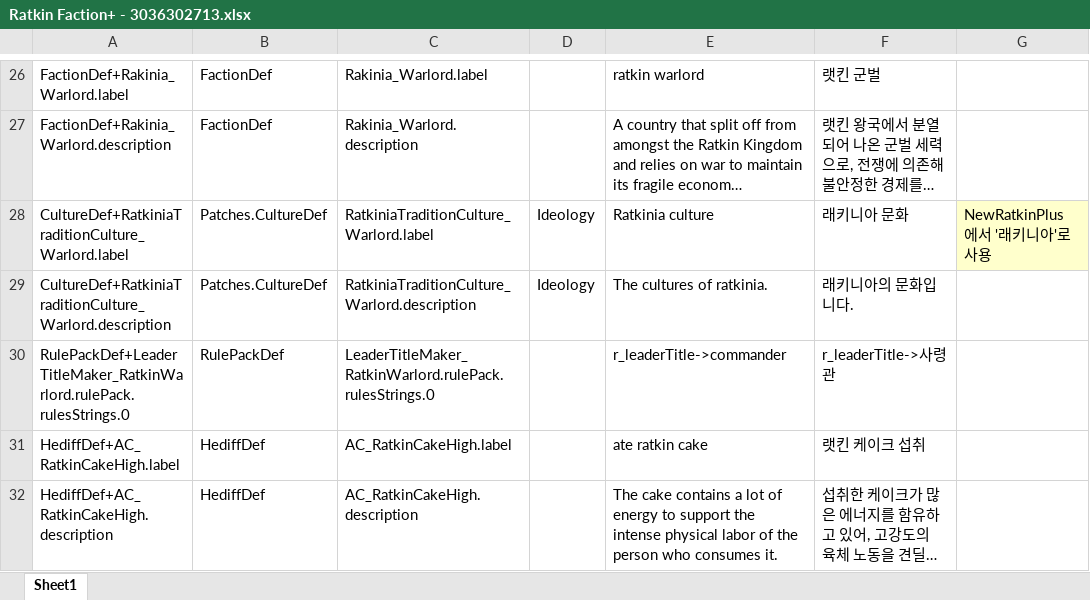
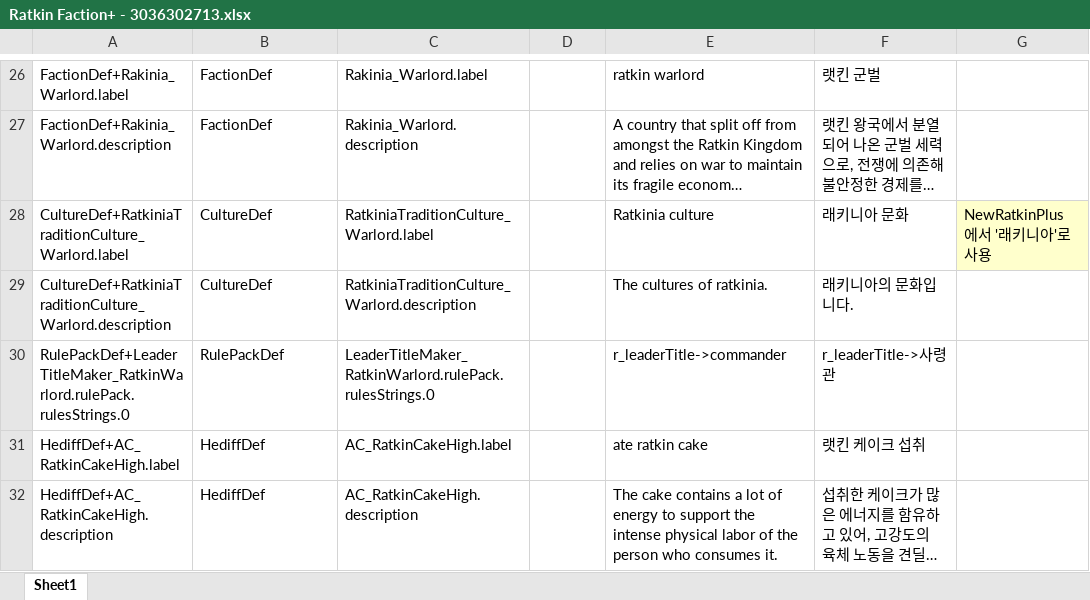
Before and after one commit to gitneapig/RMK, an Excel workbook: Pull Request Here/Ratkin Faction+ - 3036302713/Ratkin Faction+ - 3036302713.xlsx, sheet Sheet1, drawn as a sheet; only a part is shown, gaps mark what is left out; long unchanged cells end in …; values as stored, in another font and other column widths than the file's, no borders; the diff names each change by its address in the sheet, - before the commit and + after, or states it on an @@ line.

Commit message:
Ratkin Faction+ 업데이트

```diff
--- a/Pull Request Here/Ratkin Faction+ - 3036302713/Ratkin Faction+ - 3036302713.xlsx (sheet Sheet1)
+++ b/Pull Request Here/Ratkin Faction+ - 3036302713/Ratkin Faction+ - 3036302713.xlsx (sheet Sheet1)
-B28:B29: Patches.CultureDef
+B28:B29: CultureDef
-D28:D29: Ideology
+D28:D29: (empty)
```
